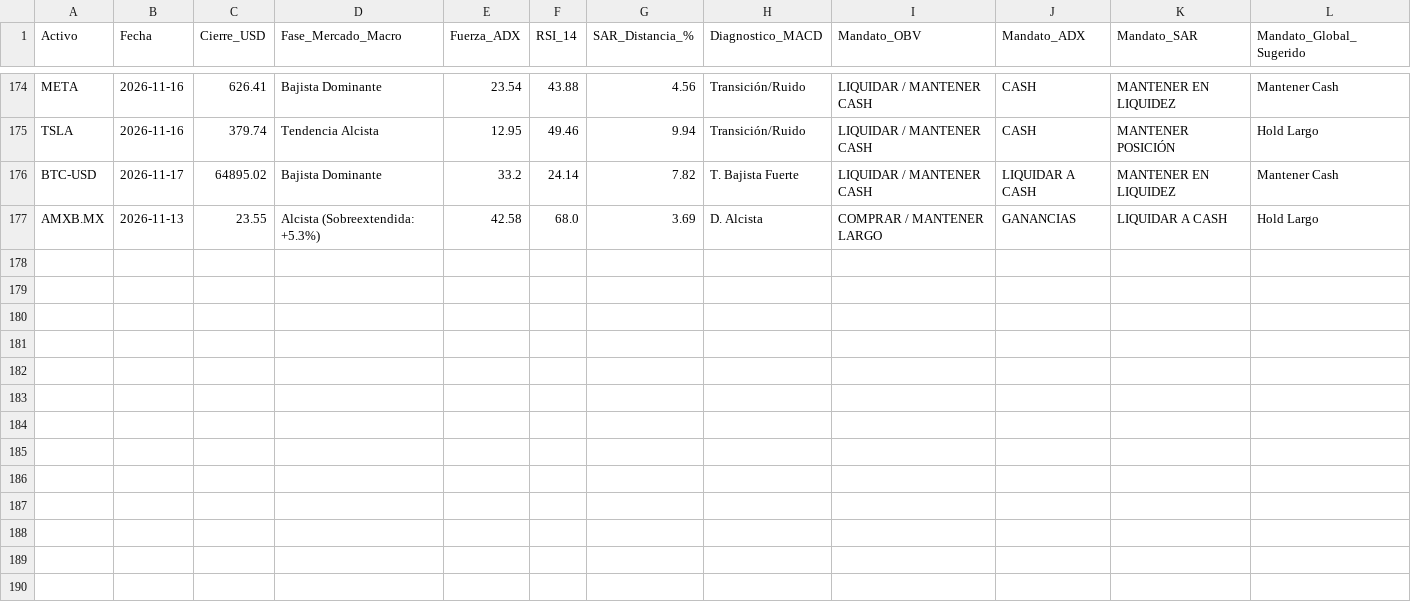
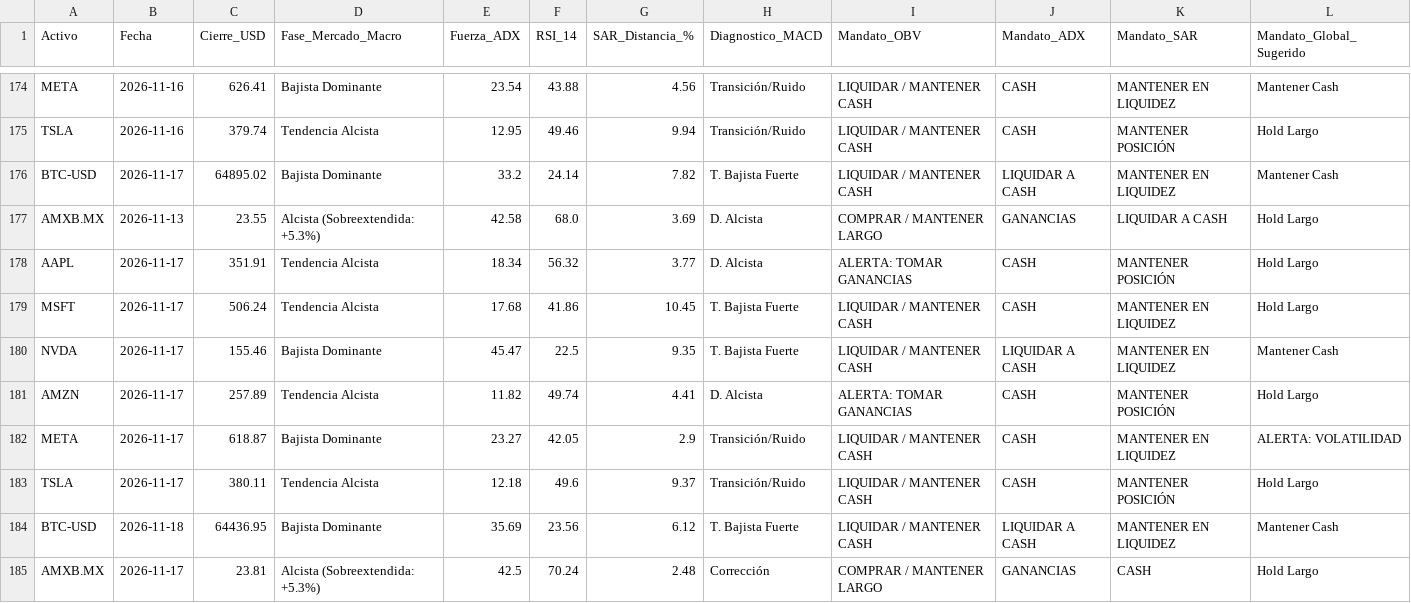
Before and after one commit to luisrcazares/diplomado_bot, a CSV file: data/signals_log.csv, drawn as a sheet; only a part is shown, gaps mark what is left out.

```diff
--- a/data/signals_log.csv
+++ b/data/signals_log.csv
@@ -177 +177,9 @@ BTC-USD,2026-11-17,64895.02,Bajista Dominante,33.2,24.14,7.82,T. Bajista Fuerte,
 AMXB.MX,2026-11-13,23.55,Alcista (Sobreextendida: +5.3%),42.58,68.0,3.69,D. Alcista,COMPRAR / MANTENER LARGO,GANANCIAS,LIQUIDAR A CASH,Hold Largo
+AAPL,2026-11-17,351.91,Tendencia Alcista,18.34,56.32,3.77,D. Alcista,ALERTA: TOMAR GANANCIAS,CASH,MANTENER POSICIÓN,Hold Largo
+MSFT,2026-11-17,506.24,Tendencia Alcista,17.68,41.86,10.45,T. Bajista Fuerte,LIQUIDAR / MANTENER CASH,CASH,MANTENER EN LIQUIDEZ,Hold Largo
+NVDA,2026-11-17,155.46,Bajista Dominante,45.47,22.5,9.35,T. Bajista Fuerte,LIQUIDAR / MANTENER CASH,LIQUIDAR A CASH,MANTENER EN LIQUIDEZ,Mantener Cash
+AMZN,2026-11-17,257.89,Tendencia Alcista,11.82,49.74,4.41,D. Alcista,ALERTA: TOMAR GANANCIAS,CASH,MANTENER POSICIÓN,Hold Largo
+META,2026-11-17,618.87,Bajista Dominante,23.27,42.05,2.9,Transición/Ruido,LIQUIDAR / MANTENER CASH,CASH,MANTENER EN LIQUIDEZ,ALERTA: VOLATILIDAD
+TSLA,2026-11-17,380.11,Tendencia Alcista,12.18,49.6,9.37,Transición/Ruido,LIQUIDAR / MANTENER CASH,CASH,MANTENER POSICIÓN,Hold Largo
+BTC-USD,2026-11-18,64436.95,Bajista Dominante,35.69,23.56,6.12,T. Bajista Fuerte,LIQUIDAR / MANTENER CASH,LIQUIDAR A CASH,MANTENER EN LIQUIDEZ,Mantener Cash
+AMXB.MX,2026-11-17,23.81,Alcista (Sobreextendida: +5.3%),42.5,70.24,2.48,Corrección,COMPRAR / MANTENER LARGO,GANANCIAS,CASH,Hold Largo
```
Also changed, not shown: 1 other file.
